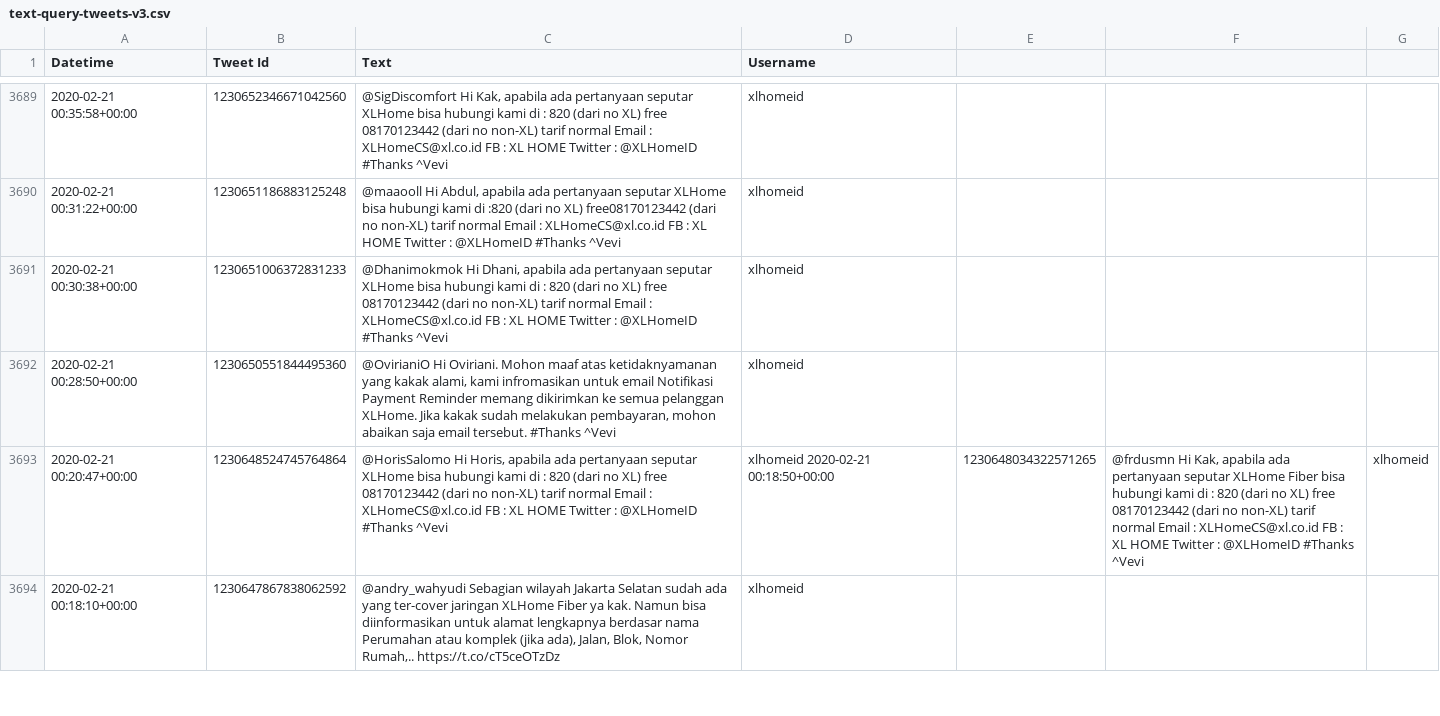
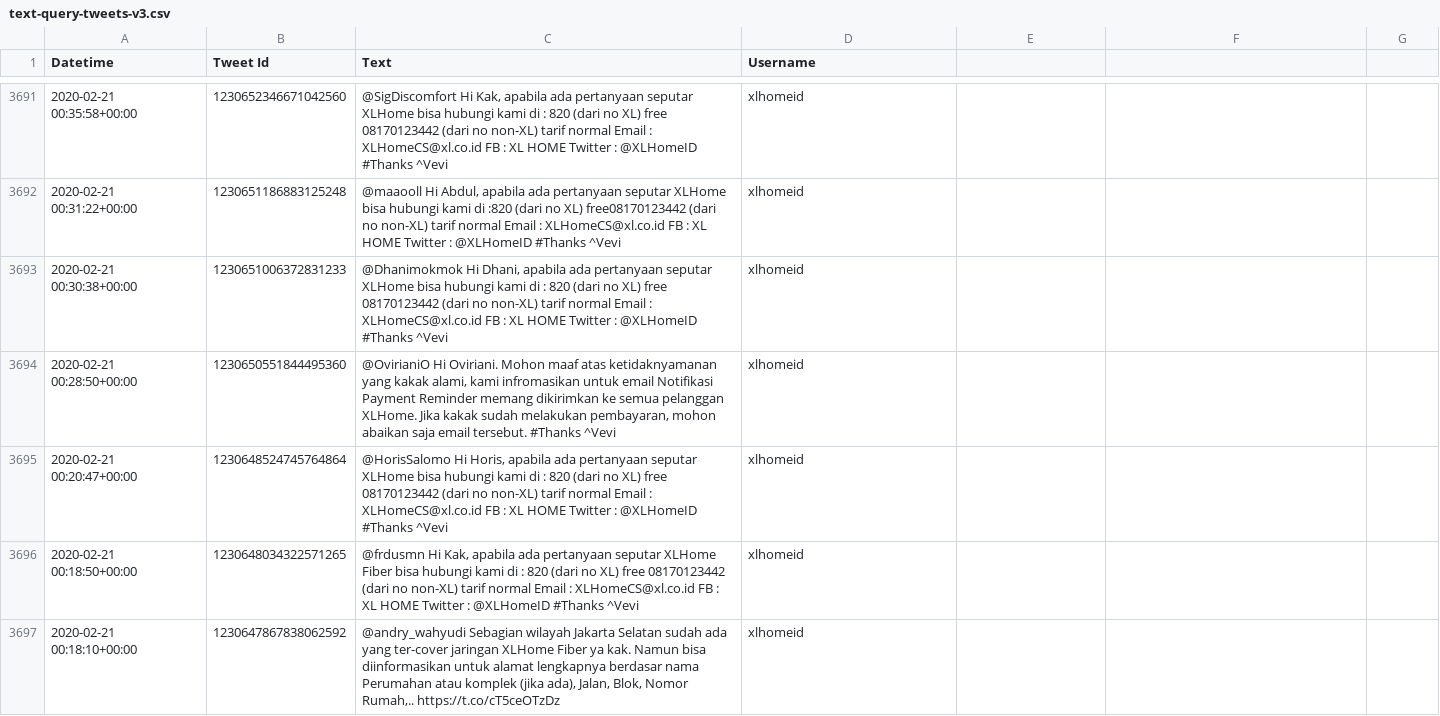
Before and after one commit to irfankkhairullah/TwitterScraper, a CSV file: snscrape/python-wrapper/text-query-tweets-v3.csv, drawn as a sheet; only a part is shown, gaps mark what is left out; the diff covers the shown part only.

```diff
--- a/snscrape/python-wrapper/text-query-tweets-v3.csv
+++ b/snscrape/python-wrapper/text-query-tweets-v3.csv
@@ -3692,3 +3694,4 @@ Datetime,Tweet Id,Text,Username
 2020-02-21 00:28:50+00:00,1230650551844495360,"@OvirianiO Hi Oviriani. Mohon maaf atas ketidaknyamanan yang kakak alami, kami infromasikan untuk email Notifikasi Payment Reminder memang dikirimkan ke semua pelanggan XLHome. Jika kakak sudah melakukan pembayaran, mohon abaikan saja email tersebut. #Thanks ^Vevi",xlhomeid
-2020-02-21 00:20:47+00:00,1230648524745764864,"@HorisSalomo Hi Horis, apabila ada pertanyaan seputar XLHome bisa hubungi kami di : 820 (dari no XL) free 08170123442 (dari no non-XL) tarif normal Email : XLHomeCS@xl.co.id FB : XL HOME Twitter : @XLHomeID #Thanks ^Vevi",xlhomeid 2020-02-21 00:18:50+00:00,1230648034322571265,"@frdusmn Hi Kak, apabila ada pertanyaan seputar XLHome Fiber bisa hubungi kami di : 820 (dari no XL) free 08170123442 (dari no non-XL) tarif normal Email : XLHomeCS@xl.co.id FB : XL HOME Twitter : @XLHomeID #Thanks ^Vevi",xlhomeid
+2020-02-21 00:20:47+00:00,1230648524745764864,"@HorisSalomo Hi Horis, apabila ada pertanyaan seputar XLHome bisa hubungi kami di : 820 (dari no XL) free 08170123442 (dari no non-XL) tarif normal Email : XLHomeCS@xl.co.id FB : XL HOME Twitter : @XLHomeID #Thanks ^Vevi",xlhomeid
+2020-02-21 00:18:50+00:00,1230648034322571265,"@frdusmn Hi Kak, apabila ada pertanyaan seputar XLHome Fiber bisa hubungi kami di : 820 (dari no XL) free 08170123442 (dari no non-XL) tarif normal Email : XLHomeCS@xl.co.id FB : XL HOME Twitter : @XLHomeID #Thanks ^Vevi",xlhomeid
 2020-02-21 00:18:10+00:00,1230647867838062592,"@andry_wahyudi Sebagian wilayah Jakarta Selatan sudah ada yang ter-cover jaringan XLHome Fiber ya kak. Namun bisa diinformasikan untuk alamat lengkapnya berdasar nama Perumahan atau komplek (jika ada), Jalan, Blok, Nomor Rumah,.. https://t.co/cT5ceOTzDz",xlhomeid
```
Also changed, not shown: 3 added rows and 12 edited cells elsewhere in this file, snscrape/python-wrapper/text-query-tweets-v4.csv.
